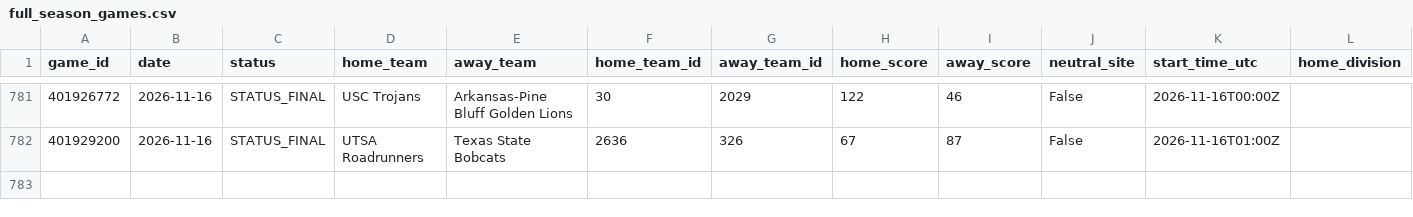
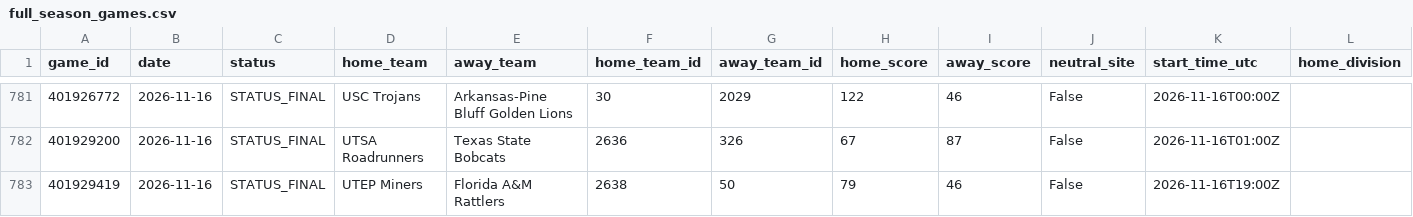
Before and after one commit to cashcarpenter14-ui/cbb-analytics-site, a CSV file: raw_data/2026_27/full_season_games.csv, drawn as a sheet; only a part is shown, gaps mark what is left out; rows hold the shown columns only; the diff names each change by its address in the sheet, - before the commit and + after, or states it on an @@ line.

```diff
--- a/raw_data/2026_27/full_season_games.csv
+++ b/raw_data/2026_27/full_season_games.csv
+row 783: 401929419 | 2026-11-16 | STATUS_FINAL | UTEP Miners | Florida A&M Rattlers | 2638 | 50 | 79 | 46 | False | 2026-11-16T19:00Z
```
Also changed, not shown: data/2026_27_candidate/model_predictions.csv, data/2026_27_candidate/team_rankings.csv, 4 other files.
